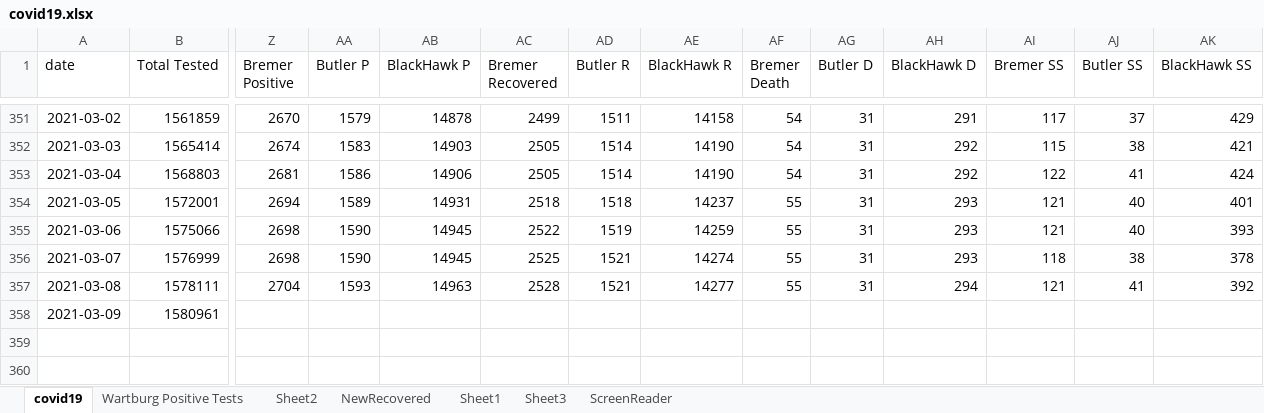
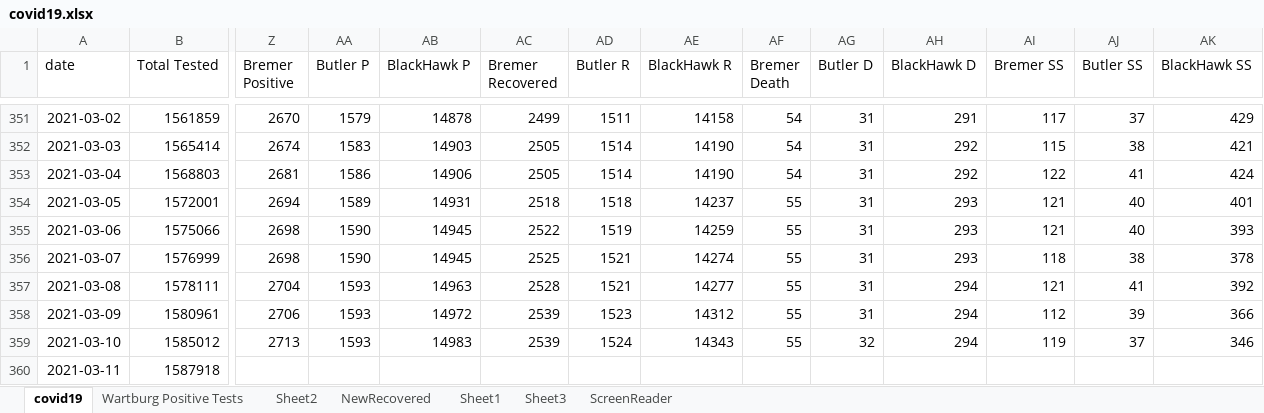
Before and after one commit to mbirgen/COVID19, an Excel workbook: covid19.xlsx, sheet covid19, drawn as a sheet; only a part is shown, gaps mark what is left out; values as stored, in another font and other column widths than the file's, no borders; conditional formats not drawn; rows hold the shown columns only; the diff names each change by its address in the sheet, - before the commit and + after, or states it on an @@ line.

Commit message:
03-11-2021 Data

```diff
--- a/covid19.xlsx (sheet covid19)
+++ b/covid19.xlsx (sheet covid19)
-Z358 (Bremer Positive): (empty)
+Z358 (Bremer Positive): 2706
-AA358 (Butler P): (empty)
+AA358 (Butler P): 1593
-AB358 (BlackHawk P): (empty)
+AB358 (BlackHawk P): 14972
-AC358 (Bremer Recovered): (empty)
+AC358 (Bremer Recovered): 2539
-AD358 (Butler R): (empty)
+AD358 (Butler R): 1523
-AE358 (BlackHawk R): (empty)
+AE358 (BlackHawk R): 14312
-AF358 (Bremer Death): (empty)
+AF358 (Bremer Death): 55
-AG358 (Butler D): (empty)
+AG358 (Butler D): 31
-AH358 (BlackHawk D): (empty)
+AH358 (BlackHawk D): 294
-AI358 (Bremer SS): (empty)
+AI358 (Bremer SS): 112
-AJ358 (Butler SS): (empty)
+AJ358 (Butler SS): 39
-AK358 (BlackHawk SS): (empty)
+AK358 (BlackHawk SS): 366
+row 359: 2021-03-10 | 1585012 | 2713 | 1593 | 14983 | 2539 | 1524 | 14343 | 55 | 32 | 294 | 119 | 37 | 346
+row 360: 2021-03-11 | 1587918
```
Also changed, not shown: sheet Sheet2, 16 other files.
